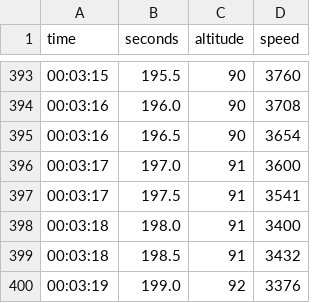
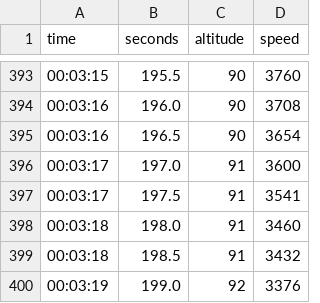
Before and after one commit to 105-Code/spacex-launch-data, a CSV file: history/booster-itf-3.csv, drawn as a sheet; only a part is shown, gaps mark what is left out.

```diff
--- a/history/booster-itf-3.csv
+++ b/history/booster-itf-3.csv
@@ -397,3 +397,3 @@ time,seconds,altitude,speed
 00:03:17,197.5,91,3541
-00:03:18,198.0,91,3400
+00:03:18,198.0,91,3460
 00:03:18,198.5,91,3432
```
Also changed, not shown: 6 other files.
